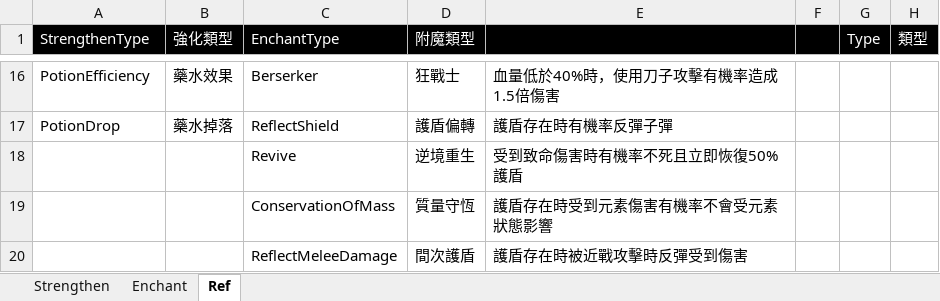
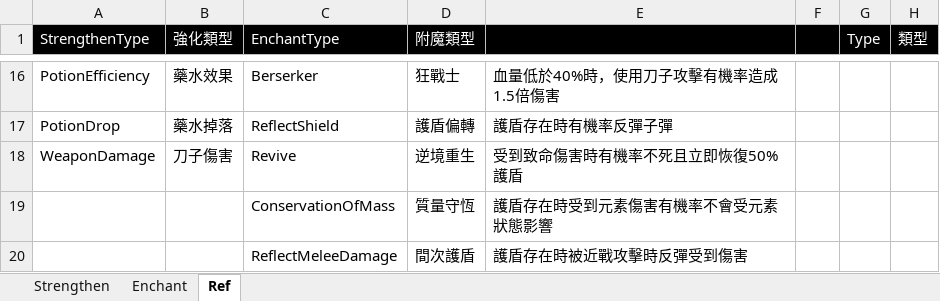
Before and after one commit to scozirge/30sHero, an Excel workbook: 30SecHero/Designer/Strengthen.xlsm, sheet Ref, drawn as a sheet; only a part is shown, gaps mark what is left out; values as stored, in another font and other column widths than the file's, no borders; the diff names each change by its address in the sheet, - before the commit and + after, or states it on an @@ line.

```diff
--- a/30SecHero/Designer/Strengthen.xlsm (sheet Ref)
+++ b/30SecHero/Designer/Strengthen.xlsm (sheet Ref)
-A18 (StrengthenType): (empty)
+A18 (StrengthenType): WeaponDamage
-B18 (強化類型): (empty)
+B18 (強化類型): 刀子傷害
```
Also changed, not shown: sheet Strengthen, sheet Enchant, formulas that keep their value, 30SecHero/Designer/GameSetting.xlsm, 30SecHero/Designer/String_Strengthen.xlsm, 32 other files.
